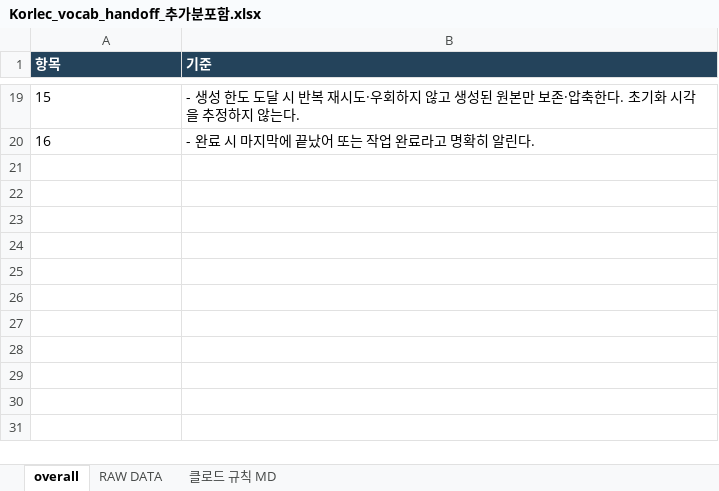
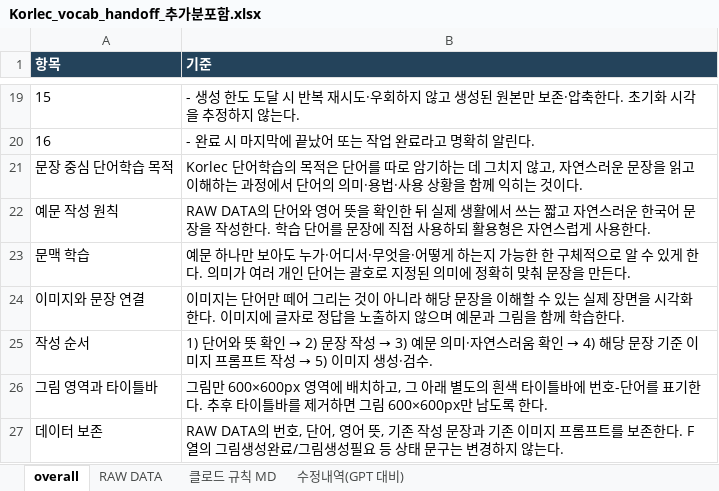
Before and after one commit to ryujel/Study-06, an Excel workbook: Korlec_vocab_handoff_추가분포함.xlsx, sheet overall, drawn as a sheet; only a part is shown, gaps mark what is left out; values as stored, in another font and other column widths than the file's, no borders; the diff names each change by its address in the sheet, - before the commit and + after, or states it on an @@ line.

```diff
--- a/Korlec_vocab_handoff_추가분포함.xlsx (sheet overall)
+++ b/Korlec_vocab_handoff_추가분포함.xlsx (sheet overall)
+sheet tab: 수정내역(GPT 대비)
+row 21: 문장 중심 단어학습 목적 | Korlec 단어학습의 목적은 단어를 따로 암기하는 데 그치지 않고, 자연스러운 문장을 읽고 이해하는 과정에서 단어의 의미·용법·사용 상황을 함께 익히는 것이다.
+row 22: 예문 작성 원칙 | RAW DATA의 단어와 영어 뜻을 확인한 뒤 실제 생활에서 쓰는 짧고 자연스러운 한국어 문장을 작성한다. 학습 단어를 문장에 직접 사용하되 활용형은 자연스럽게 사용한다.
+row 23: 문맥 학습 | 예문 하나만 보아도 누가·어디서·무엇을·어떻게 하는지 가능한 한 구체적으로 알 수 있게 한다. 의미가 여러 개인 단어는 괄호로 지정된 의미에 정확히 맞춰 문장을 만든다.
+row 24: 이미지와 문장 연결 | 이미지는 단어만 떼어 그리는 것이 아니라 해당 문장을 이해할 수 있는 실제 장면을 시각화한다. 이미지에 글자로 정답을 노출하지 않으며 예문과 그림을 함께 학습한다.
+row 25: 작성 순서 | 1) 단어와 뜻 확인 → 2) 문장 작성 → 3) 예문 의미·자연스러움 확인 → 4) 해당 문장 기준 이미지 프롬프트 작성 → 5) 이미지 생성·검수.
+row 26: 그림 영역과 타이틀바 | 그림만 600×600px 영역에 배치하고, 그 아래 별도의 흰색 타이틀바에 번호-단어를 표기한다. 추후 타이틀바를 제거하면 그림 600×600px만 남도록 한다.
+row 27: 데이터 보존 | RAW DATA의 번호, 단어, 영어 뜻, 기존 작성 문장과 기존 이미지 프롬프트를 보존한다. F열의 그림생성완료/그림생성필요 등 상태 문구는 변경하지 않는다.
```
Also changed, not shown: sheet RAW DATA.
